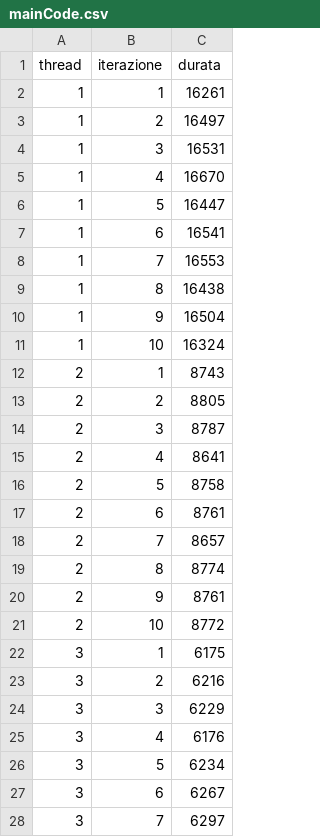
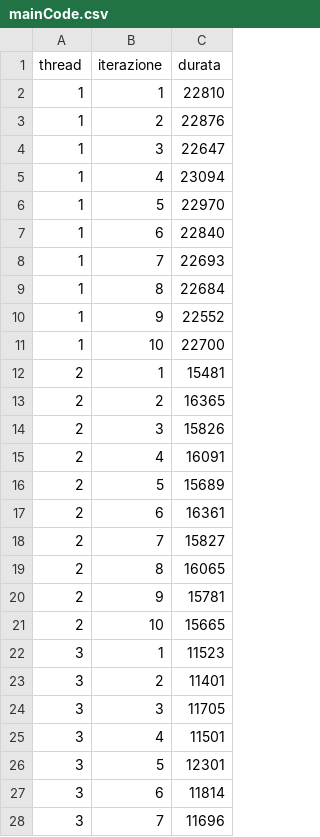
Before and after one commit to ItsMegan605/MES, a CSV file: StringComparison/Code/CPU/mainCode.csv, drawn as a sheet; only a part is shown; the diff covers the shown part only.

```diff
--- a/StringComparison/Code/CPU/mainCode.csv
+++ b/StringComparison/Code/CPU/mainCode.csv
@@ -1,28 +1,28 @@
 thread;iterazione;durata
-1;1;16261
-1;2;16497
-1;3;16531
-1;4;16670
-1;5;16447
-1;6;16541
-1;7;16553
-1;8;16438
-1;9;16504
-1;10;16324
-2;1;8743
-2;2;8805
-2;3;8787
-2;4;8641
-2;5;8758
-2;6;8761
-2;7;8657
-2;8;8774
-2;9;8761
-2;10;8772
-3;1;6175
-3;2;6216
-3;3;6229
-3;4;6176
-3;5;6234
-3;6;6267
-3;7;6297
+1;1;22810
+1;2;22876
+1;3;22647
+1;4;23094
+1;5;22970
+1;6;22840
+1;7;22693
+1;8;22684
+1;9;22552
+1;10;22700
+2;1;15481
+2;2;16365
+2;3;15826
+2;4;16091
+2;5;15689
+2;6;16361
+2;7;15827
+2;8;16065
+2;9;15781
+2;10;15665
+3;1;11523
+3;2;11401
+3;3;11705
+3;4;11501
+3;5;12301
+3;6;11814
+3;7;11696
```
Also changed, not shown: 133 edited cells elsewhere in this file, 6 other files.
